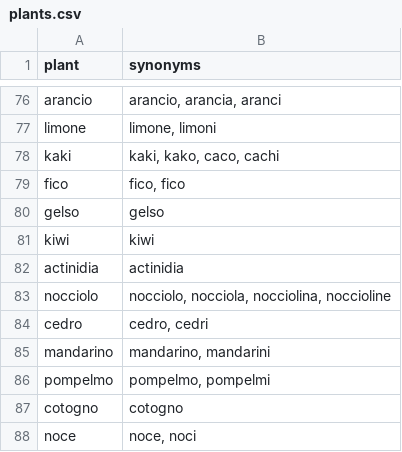
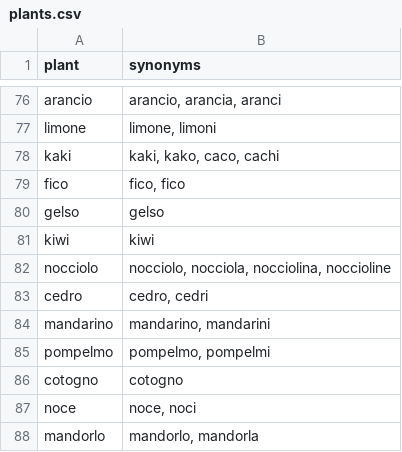
Before and after one commit to FSolfa/coltivare, a CSV file: scraper/data/plants.csv, drawn as a sheet; only a part is shown, gaps mark what is left out; the shorter side is filled out with more unchanged rows; the diff names each change by its address in the sheet, - before the commit and + after, or states it on an @@ line.

Commit message:
data update

```diff
--- a/scraper/data/plants.csv
+++ b/scraper/data/plants.csv
-row 82: actinidia | actinidia
```
Also changed, not shown: 2 other files.
